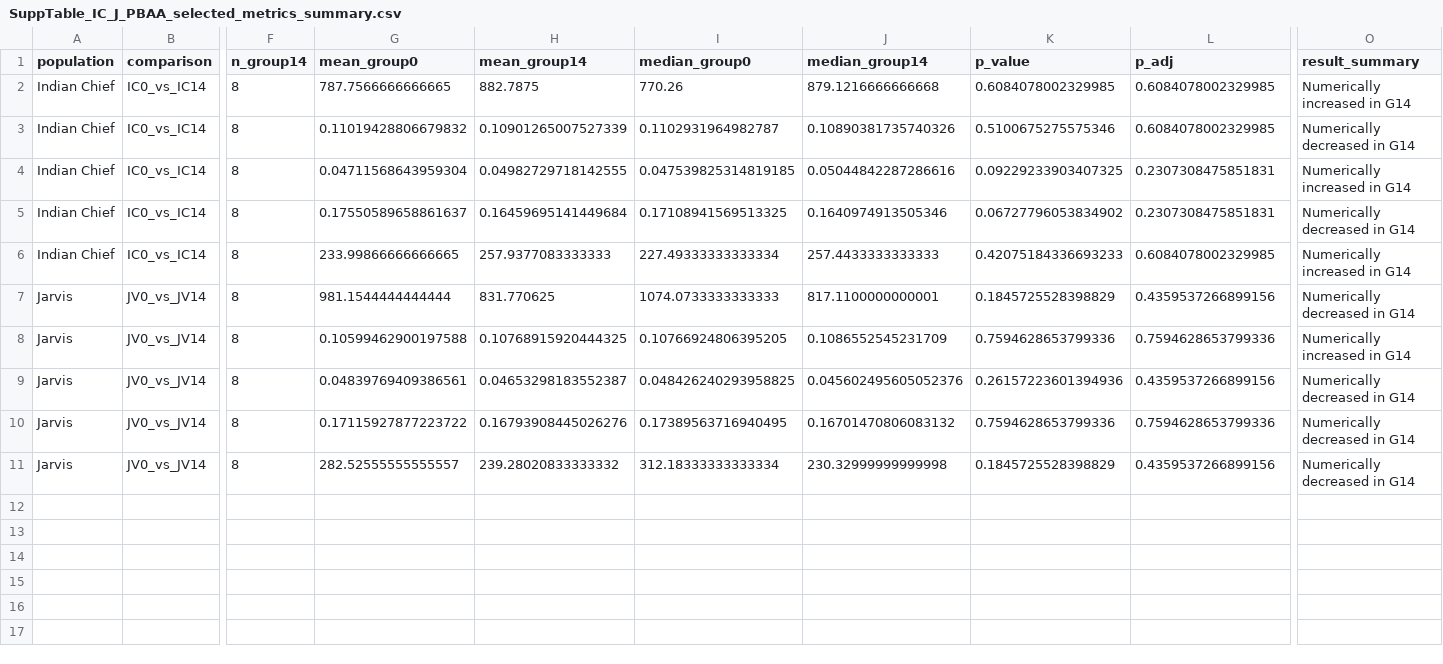
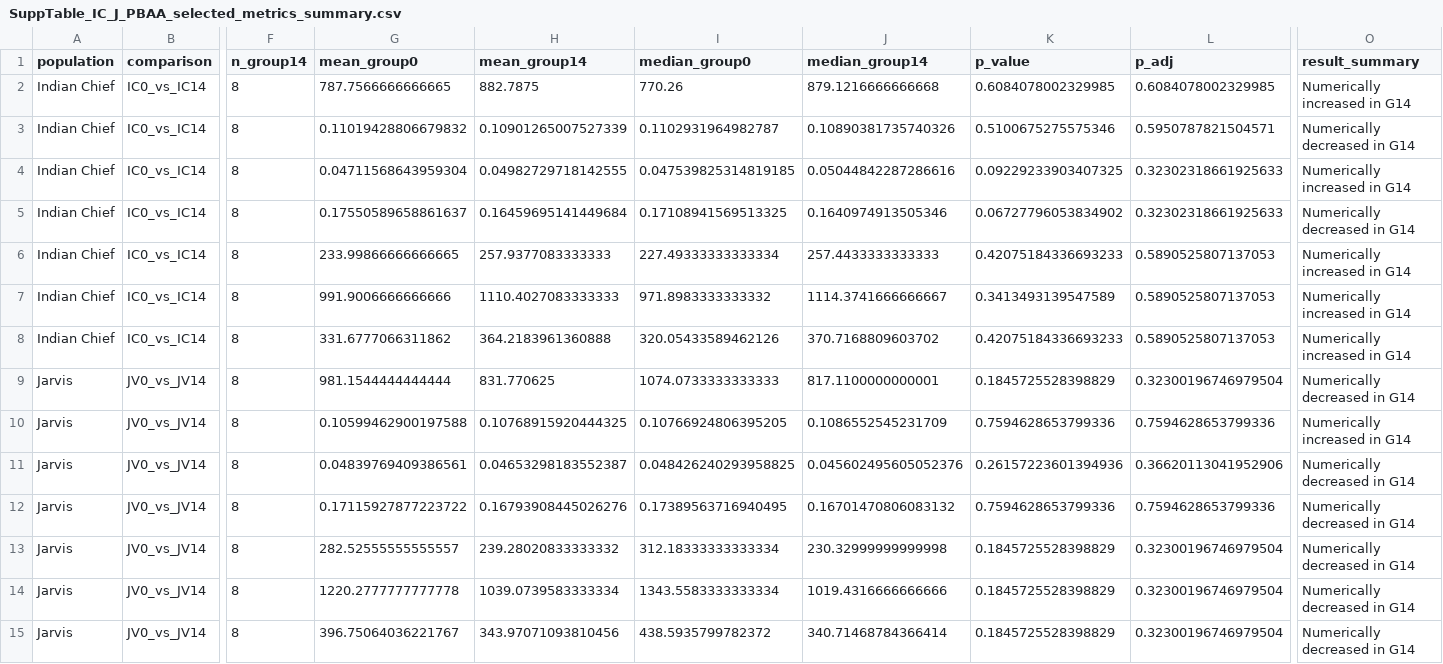
Before and after one commit to nirwan1265/Grain_N_remobilization, a CSV file: tables/supplementary/SuppTable_IC_J_PBAA_selected_metrics_summary.csv, drawn as a sheet; only a part is shown, gaps mark what is left out; addresses are those after the commit; rows hold the shown columns only; the diff names each change by its address in the sheet, - before the commit and + after, or states it on an @@ line.

```diff
--- a/tables/supplementary/SuppTable_IC_J_PBAA_selected_metrics_summary.csv
+++ b/tables/supplementary/SuppTable_IC_J_PBAA_selected_metrics_summary.csv
-L3 (p_adj): 0.6084078002329985
+L3 (p_adj): 0.5950787821504571
-L4:L5 (p_adj): 0.2307308475851831
+L4:L5 (p_adj): 0.32302318661925633
-L6 (p_adj): 0.6084078002329985
+L6 (p_adj): 0.5890525807137053
+row 7: Indian Chief | IC0_vs_IC14 | 8 | 991.9006666666666 | 1110.4027083333333 | 971.8983333333332 | 1114.3741666666667 | 0.3413493139547589 | 0.5890525807137053 | Numerically increased in G14
+row 8: Indian Chief | IC0_vs_IC14 | 8 | 331.6777066311862 | 364.2183961360888 | 320.05433589462126 | 370.7168809603702 | 0.42075184336693233 | 0.5890525807137053 | Numerically increased in G14
-L9 (p_adj): 0.4359537266899156
+L9 (p_adj): 0.32300196746979504
-L11 (p_adj): 0.4359537266899156
+L11 (p_adj): 0.36620113041952906
-L13 (p_adj): 0.4359537266899156
+L13 (p_adj): 0.32300196746979504
+row 14: Jarvis | JV0_vs_JV14 | 8 | 1220.2777777777778 | 1039.0739583333334 | 1343.5583333333334 | 1019.4316666666666 | 0.1845725528398829 | 0.32300196746979504 | Numerically decreased in G14
+row 15: Jarvis | JV0_vs_JV14 | 8 | 396.75064036221767 | 343.97071093810456 | 438.5935799782372 | 340.71468784366414 | 0.1845725528398829 | 0.32300196746979504 | Numerically decreased in G14
```
Also changed, not shown: tables/supplementary/SuppTable_IC_J_FAA_biological_means_selected_metrics.csv, tables/supplementary/SuppTable_IC_J_FAA_selected_metrics_summary.csv, 17 other files.
